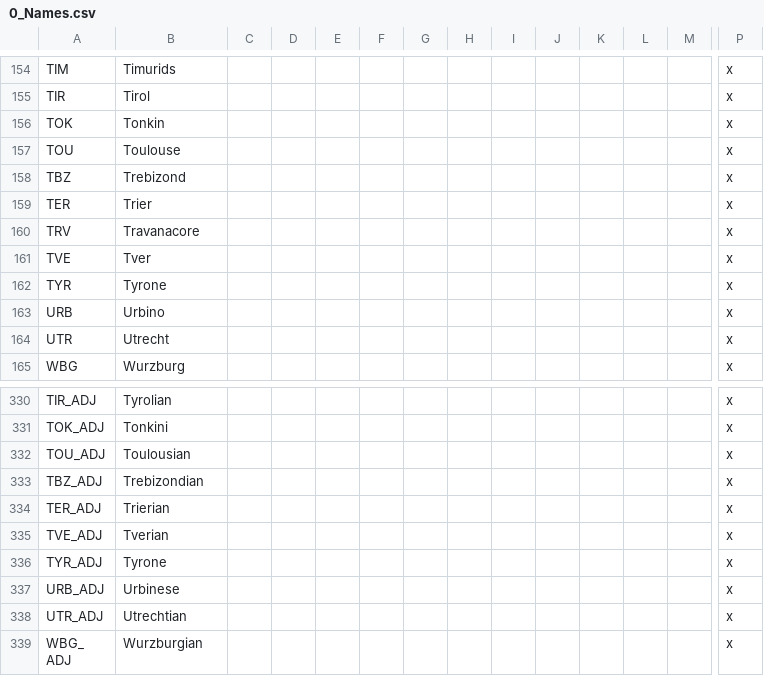
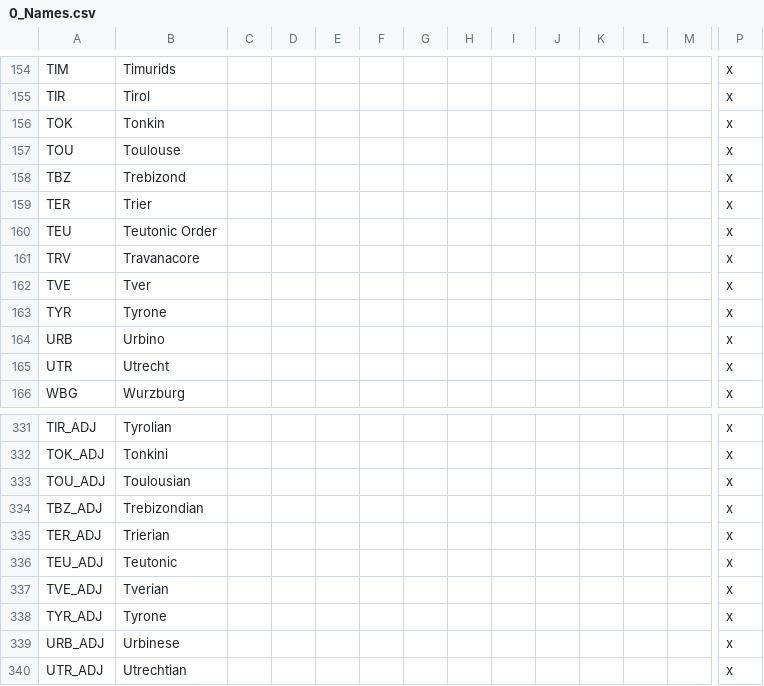
Before and after one commit to marc-lopez/paradoxGameConverters, a CSV file: Converter Mod/EU3toVIC2 Converter Mod/Mod Files/localisation/0_Names.csv, drawn as a sheet; only a part is shown, gaps mark what is left out; the shorter side is filled out with more unchanged rows; rows hold the shown columns only; the diff names each change by its address in the sheet, - before the commit and + after, or states it on an @@ line.

```diff
--- a/Converter Mod/EU3toVIC2 Converter Mod/Mod Files/localisation/0_Names.csv
+++ b/Converter Mod/EU3toVIC2 Converter Mod/Mod Files/localisation/0_Names.csv
+row 160: TEU | Teutonic Order |  |  |  |  |  |  |  |  |  |  |  | x
+row 336: TEU_ADJ | Teutonic |  |  |  |  |  |  |  |  |  |  |  | x
```
Also changed, not shown: Converter Mod/EU3toVIC2 Converter Mod/Mod Files/localisation/0_Cultures.csv.
